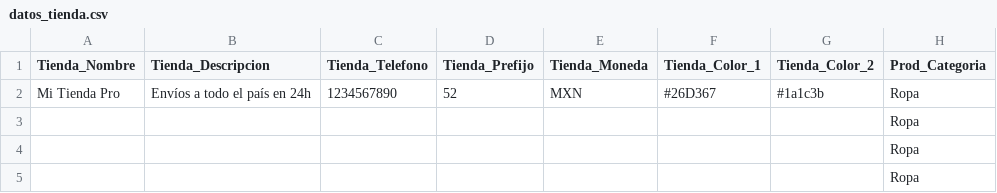
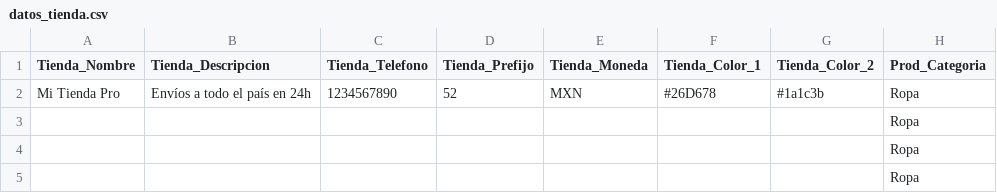
Before and after one commit to trescientospesos/Demotienda, a CSV file: datos_tienda.csv, drawn as a sheet; only a part is shown; the diff names each change by its address in the sheet, - before the commit and + after, or states it on an @@ line.

Commit message:
Update datos_tienda.csv

```diff
--- a/datos_tienda.csv
+++ b/datos_tienda.csv
-F2 (Tienda_Color_1): #26D367
+F2 (Tienda_Color_1): #26D678
```
